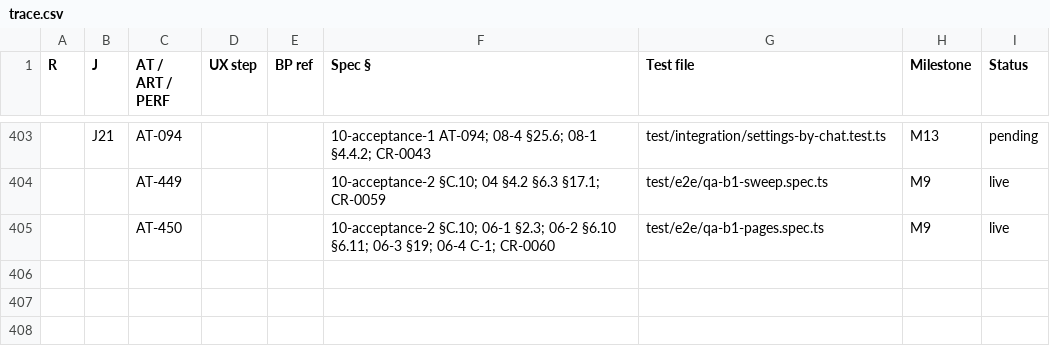
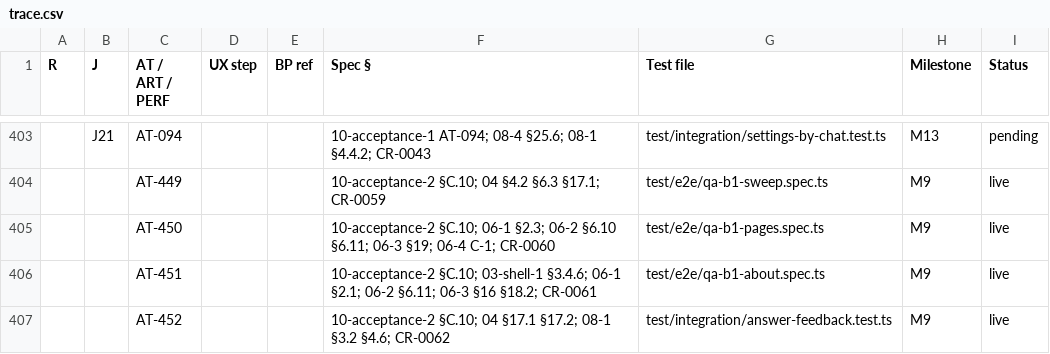
Before and after one commit to vikas53953/foo-agent, a CSV file: spec/trace.csv, drawn as a sheet; only a part is shown, gaps mark what is left out; the diff names each change by its address in the sheet, - before the commit and + after, or states it on an @@ line.

```diff
--- a/spec/trace.csv
+++ b/spec/trace.csv
+row 406:  |  | AT-451 |  |  | 10-acceptance-2 §C.10; 03-shell-1 §3.4.6; 06-1 §2.1; 06-2 §6.11; 06-3 §16 §18.2; CR-0061 | test/e2e/qa-b1-about.spec.ts | M9 | live
+row 407:  |  | AT-452 |  |  | 10-acceptance-2 §C.10; 04 §17.1 §17.2; 08-1 §3.2 §4.6; CR-0062 | test/integration/answer-feedback.test.ts | M9 | live
```
Also changed, not shown: docs/decisions/fixes.tsv, 58 other files.
